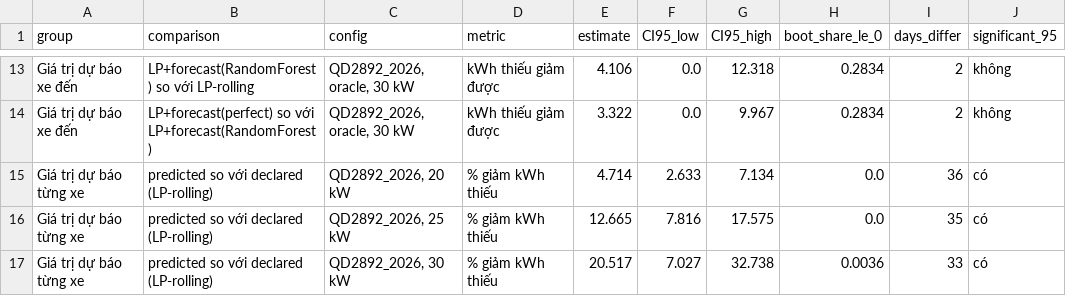
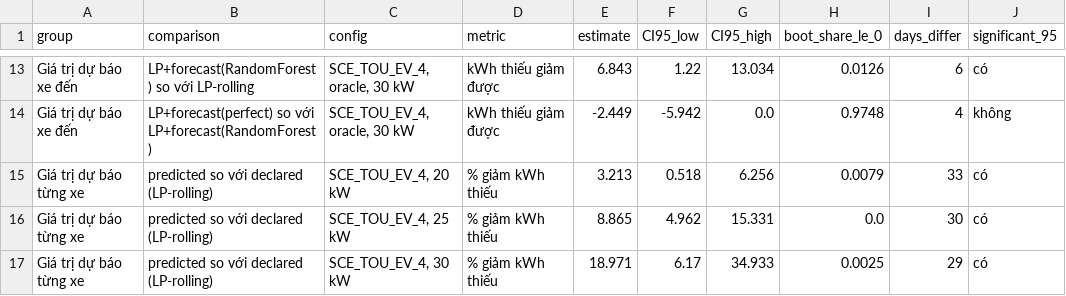
Before and after one commit to TranVietGiaKhanh/ev-charging-forecast-and-scheduling, a CSV file: results/stats_bootstrap.csv, drawn as a sheet; only a part is shown, gaps mark what is left out; the diff covers the shown part only; the diff names each change by its address in the sheet, - before the commit and + after, or states it on an @@ line.

```diff
--- a/results/stats_bootstrap.csv
+++ b/results/stats_bootstrap.csv
-C13:C14 (config): QD2892_2026, oracle, 30 kW
+C13:C14 (config): SCE_TOU_EV_4, oracle, 30 kW
-E13 (estimate): 4.106
+E13 (estimate): 6.843
-F13 (CI95_low): 0.0
+F13 (CI95_low): 1.22
-G13 (CI95_high): 12.318
+G13 (CI95_high): 13.034
-H13 (boot_share_le_0): 0.2834
+H13 (boot_share_le_0): 0.0126
-I13 (days_differ): 2
+I13 (days_differ): 6
-J13 (significant_95): không
+J13 (significant_95): có
-E14 (estimate): 3.322
+E14 (estimate): -2.449
-F14 (CI95_low): 0.0
+F14 (CI95_low): -5.942
-G14 (CI95_high): 9.967
+G14 (CI95_high): 0.0
-H14 (boot_share_le_0): 0.2834
+H14 (boot_share_le_0): 0.9748
-I14 (days_differ): 2
+I14 (days_differ): 4
-C15 (config): QD2892_2026, 20 kW
+C15 (config): SCE_TOU_EV_4, 20 kW
-E15 (estimate): 4.714
+E15 (estimate): 3.213
-F15 (CI95_low): 2.633
+F15 (CI95_low): 0.518
-G15 (CI95_high): 7.134
+G15 (CI95_high): 6.256
-H15 (boot_share_le_0): 0.0
+H15 (boot_share_le_0): 0.0079
-I15 (days_differ): 36
+I15 (days_differ): 33
-C16 (config): QD2892_2026, 25 kW
+C16 (config): SCE_TOU_EV_4, 25 kW
-E16 (estimate): 12.665
+E16 (estimate): 8.865
-F16 (CI95_low): 7.816
+F16 (CI95_low): 4.962
-G16 (CI95_high): 17.575
+G16 (CI95_high): 15.331
-I16 (days_differ): 35
+I16 (days_differ): 30
-C17 (config): QD2892_2026, 30 kW
+C17 (config): SCE_TOU_EV_4, 30 kW
-E17 (estimate): 20.517
+E17 (estimate): 18.971
-F17 (CI95_low): 7.027
+F17 (CI95_low): 6.17
-G17 (CI95_high): 32.738
+G17 (CI95_high): 34.933
-H17 (boot_share_le_0): 0.0036
+H17 (boot_share_le_0): 0.0025
-I17 (days_differ): 33
+I17 (days_differ): 29
```
Also changed, not shown: 1 added row, 8 removed rows and 68 edited cells elsewhere in this file, results/schedule_summary.csv, results/stats_backtest.csv, 29 other files.
